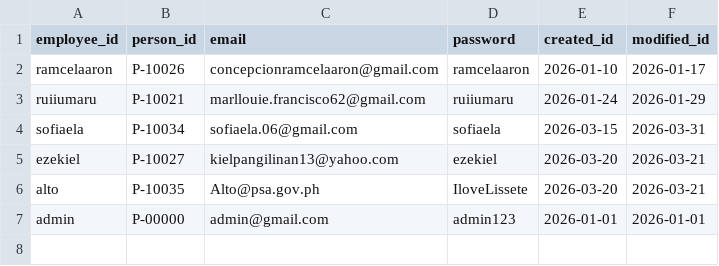
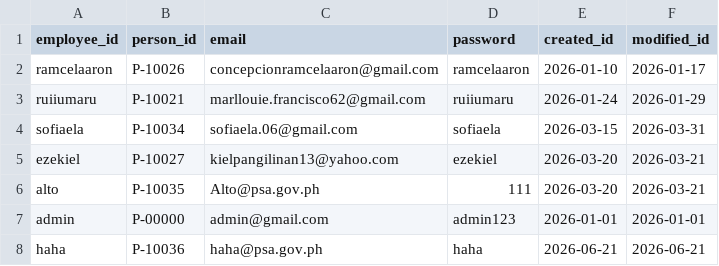
Before and after one commit to marllfrancisco/PSA-Error-Collection-System, a CSV file: SourceCodes/employee_data.csv, drawn as a sheet.

```diff
--- a/SourceCodes/employee_data.csv
+++ b/SourceCodes/employee_data.csv
@@ -5,3 +5,4 @@ sofiaela,P-10034,sofiaela.06@gmail.com,sofiaela,2026-03-15,2026-03-31
 ezekiel,P-10027,kielpangilinan13@yahoo.com,ezekiel,2026-03-20,2026-03-21
-alto,P-10035,Alto@psa.gov.ph,IloveLissete,2026-03-20,2026-03-21
+alto,P-10035,Alto@psa.gov.ph,111,2026-03-20,2026-03-21
 admin,P-00000,admin@gmail.com,admin123,2026-01-01,2026-01-01
+haha,P-10036,haha@psa.gov.ph,haha,2026-06-21,2026-06-21
```
Also changed, not shown: 8 other files.
